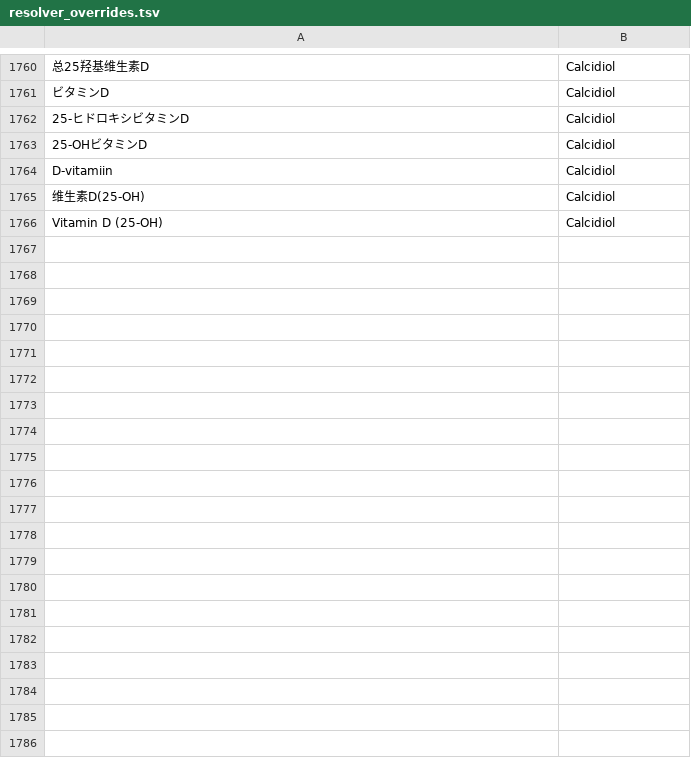
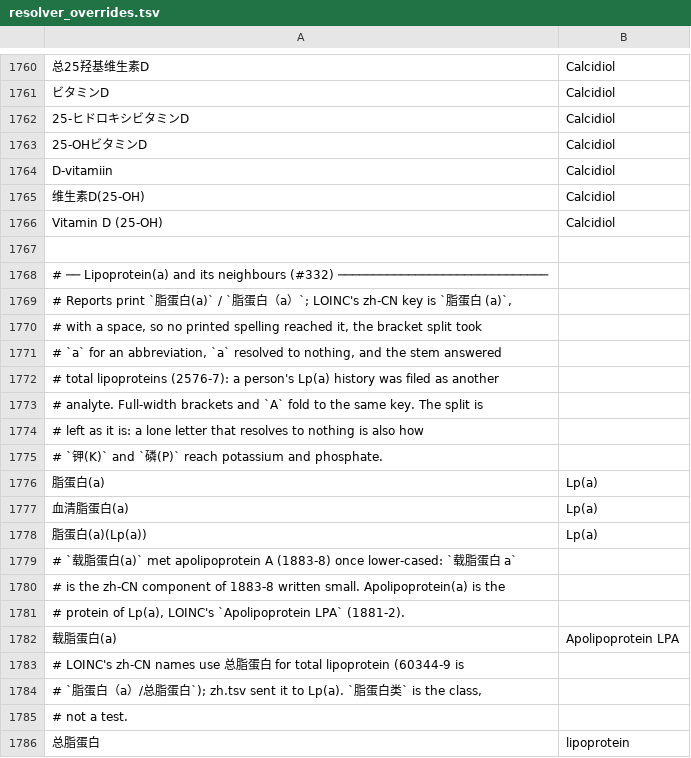
Before and after one commit to thetahealth/mirobody, a TSV file: mirobody/res/loinc/resolver_overrides.tsv, drawn as a sheet; only a part is shown, gaps mark what is left out; the diff covers the shown part only.

```diff
--- a/mirobody/res/loinc/resolver_overrides.tsv
+++ b/mirobody/res/loinc/resolver_overrides.tsv
@@ -1766 +1766,21 @@ D-vitamiin	Calcidiol
 Vitamin D (25-OH)	Calcidiol
+
+# ── Lipoprotein(a) and its neighbours (#332) ──────────────────────────────
+# Reports print `脂蛋白(a)` / `脂蛋白（a）`; LOINC's zh-CN key is `脂蛋白 (a)`,
+# with a space, so no printed spelling reached it, the bracket split took
+# `a` for an abbreviation, `a` resolved to nothing, and the stem answered
+# total lipoproteins (2576-7): a person's Lp(a) history was filed as another
+# analyte. Full-width brackets and `A` fold to the same key. The split is
+# left as it is: a lone letter that resolves to nothing is also how
+# `钾(K)` and `磷(P)` reach potassium and phosphate.
+脂蛋白(a)	Lp(a)
+血清脂蛋白(a)	Lp(a)
+脂蛋白(a)(Lp(a))	Lp(a)
+# `载脂蛋白(a)` met apolipoprotein A (1883-8) once lower-cased: `载脂蛋白 a`
+# is the zh-CN component of 1883-8 written small. Apolipoprotein(a) is the
+# protein of Lp(a), LOINC's `Apolipoprotein LPA` (1881-2).
+载脂蛋白(a)	Apolipoprotein LPA
+# LOINC's zh-CN names use 总脂蛋白 for total lipoprotein (60344-9 is
+# `脂蛋白（a）/总脂蛋白`); zh.tsv sent it to Lp(a). `脂蛋白类` is the class,
+# not a test.
+总脂蛋白	lipoprotein
```
Also changed, not shown: 49 added rows elsewhere in this file, 3 other files.
